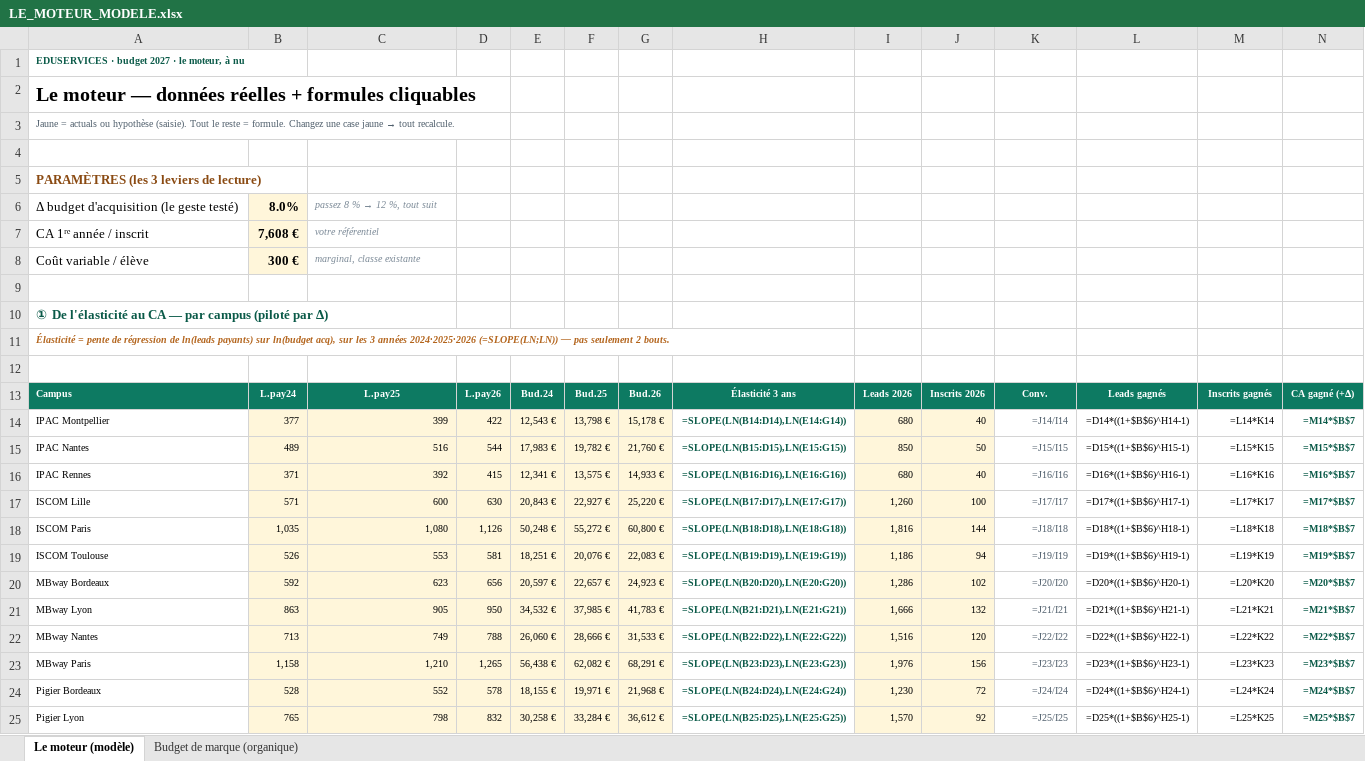
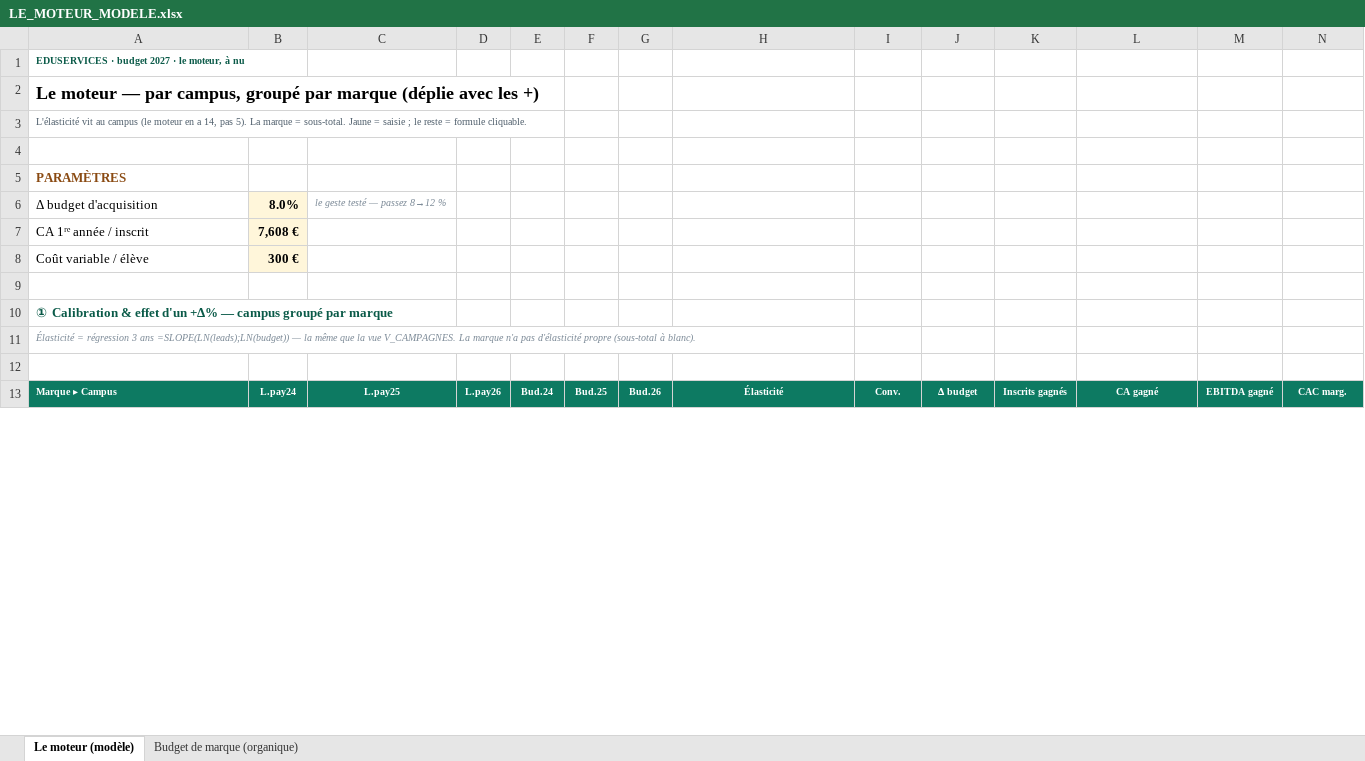
Before and after one commit to elmeziatims-art/demo5, an Excel workbook: eduservices/tagetik/LE_MOTEUR_MODELE.xlsx, sheet Le moteur (modèle), drawn as a sheet; only a part is shown; values as stored, in another font and other column widths than the file's, no borders; formulas without a stored value are shown as written; removed rows and columns are numbered as before the commit, all else as after; rows hold the shown columns only; the diff covers the shown part only; the diff names each change by its address in the sheet, - before the commit and + after, or states it on an @@ line.

```diff
--- a/eduservices/tagetik/LE_MOTEUR_MODELE.xlsx (sheet Le moteur (modèle))
+++ b/eduservices/tagetik/LE_MOTEUR_MODELE.xlsx (sheet Le moteur (modèle))
-A2: …moteur — données réelles + formules cliquables
+A2: …moteur — par campus, groupé par marque (déplie avec les +)
@@ A2 text size: smaller @@
@@ A3: Jaune = actuals ou hypothèse (saisie). Tout le reste = formule. Changez une case jaune → tout recalcule. → L'élasticité vit au campus (le moteur en a 14, pas 5). La marque = sous-total. Jaune = saisie ; le reste = formule cliquable. @@
-A5: PARAMÈTRES (les 3 leviers de lecture)
+A5: PARAMÈTRES
-A6: Δ budget d'acquisition (le geste testé)
+A6: Δ budget d'acquisition
@@ C6: passez 8 % → 12 %, tout suit → le geste testé — passez 8→12 % @@
-C7: votre référentiel
+C7: (empty)
-C8: marginal, classe existante
+C8: (empty)
-A10: ① De l'élasticité au CA — par campus (piloté par Δ)
+A10: ① Calibration & effet d'un +Δ% — campus groupé par marque
-A11: Élasticité = pente de régression de ln(leads payants) sur ln(budget acq), sur les 3 années 2024·2025·2026 (=SLOPE(LN;LN)) — pas seulement 2 bouts.
+A11: Élasticité = régression 3 ans =SLOPE(LN(leads);LN(budget)) — la même que la vue V_CAMPAGNES. La marque n'a pas d'élasticité propre (sous-total à blanc).
@@ A11 bold: on → off, text colour: #B3641C → #7D8B98 @@
-A13: Campus
+A13: Marque ▸ Campus
-H13: Élasticité 3 ans
+H13: Élasticité
-I13: Leads 2026
+I13: Conv.
-J13: Inscrits 2026
+J13: Δ budget
-K13: Conv.
+K13: Inscrits gagnés
-L13: Leads gagnés
+L13: CA gagné
-M13: Inscrits gagnés
+M13: EBITDA gagné
-N13: CA gagné (+Δ)
+N13: CAC marg.
-row 14: IPAC Montpellier | 377 | 399 | 422 | 12,543 € | 13,798 € | 15,178 € | =SLOPE(LN(B14:D14),LN(E14:G14)) | 680 | 40 | =J14/I14 | =D14*((1+$B$6)^H14-1) | =L14*K14 | =M14*$B$7
-row 15: IPAC Nantes | 489 | 516 | 544 | 17,983 € | 19,782 € | 21,760 € | =SLOPE(LN(B15:D15),LN(E15:G15)) | 850 | 50 | =J15/I15 | =D15*((1+$B$6)^H15-1) | =L15*K15 | =M15*$B$7
-row 16: IPAC Rennes | 371 | 392 | 415 | 12,341 € | 13,575 € | 14,933 € | =SLOPE(LN(B16:D16),LN(E16:G16)) | 680 | 40 | =J16/I16 | =D16*((1+$B$6)^H16-1) | =L16*K16 | =M16*$B$7
-row 17: ISCOM Lille | 571 | 600 | 630 | 20,843 € | 22,927 € | 25,220 € | =SLOPE(LN(B17:D17),LN(E17:G17)) | 1,260 | 100 | =J17/I17 | =D17*((1+$B$6)^H17-1) | =L17*K17 | =M17*$B$7
-row 18: ISCOM Paris | 1,035 | 1,080 | 1,126 | 50,248 € | 55,272 € | 60,800 € | =SLOPE(LN(B18:D18),LN(E18:G18)) | 1,816 | 144 | =J18/I18 | =D18*((1+$B$6)^H18-1) | =L18*K18 | =M18*$B$7
-row 19: ISCOM Toulouse | 526 | 553 | 581 | 18,251 € | 20,076 € | 22,083 € | =SLOPE(LN(B19:D19),LN(E19:G19)) | 1,186 | 94 | =J19/I19 | =D19*((1+$B$6)^H19-1) | =L19*K19 | =M19*$B$7
-row 20: MBway Bordeaux | 592 | 623 | 656 | 20,597 € | 22,657 € | 24,923 € | =SLOPE(LN(B20:D20),LN(E20:G20)) | 1,286 | 102 | =J20/I20 | =D20*((1+$B$6)^H20-1) | =L20*K20 | =M20*$B$7
-row 21: MBway Lyon | 863 | 905 | 950 | 34,532 € | 37,985 € | 41,783 € | =SLOPE(LN(B21:D21),LN(E21:G21)) | 1,666 | 132 | =J21/I21 | =D21*((1+$B$6)^H21-1) | =L21*K21 | =M21*$B$7
-row 22: MBway Nantes | 713 | 749 | 788 | 26,060 € | 28,666 € | 31,533 € | =SLOPE(LN(B22:D22),LN(E22:G22)) | 1,516 | 120 | =J22/I22 | =D22*((1+$B$6)^H22-1) | =L22*K22 | =M22*$B$7
-row 23: MBway Paris | 1,158 | 1,210 | 1,265 | 56,438 € | 62,082 € | 68,291 € | =SLOPE(LN(B23:D23),LN(E23:G23)) | 1,976 | 156 | =J23/I23 | =D23*((1+$B$6)^H23-1) | =L23*K23 | =M23*$B$7
-row 24: Pigier Bordeaux | 528 | 552 | 578 | 18,155 € | 19,971 € | 21,968 € | =SLOPE(LN(B24:D24),LN(E24:G24)) | 1,230 | 72 | =J24/I24 | =D24*((1+$B$6)^H24-1) | =L24*K24 | =M24*$B$7
-row 25: Pigier Lyon | 765 | 798 | 832 | 30,258 € | 33,284 € | 36,612 € | =SLOPE(LN(B25:D25),LN(E25:G25)) | 1,570 | 92 | =J25/I25 | =D25*((1+$B$6)^H25-1) | =L25*K25 | =M25*$B$7
```
Also changed, not shown: 21 added rows, 30 removed rows, 21 edited cells and cell formats elsewhere in this sheet, sheet Budget de marque (organique), hidden cells, 1 other file.
